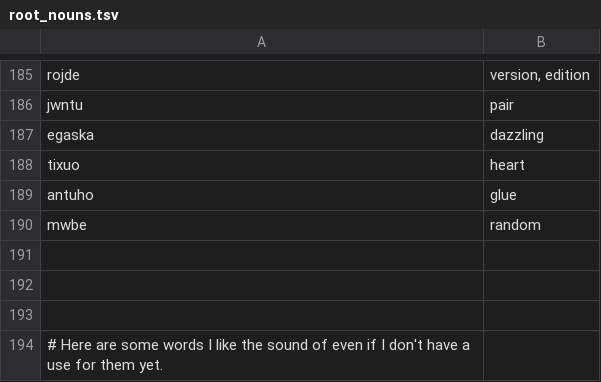
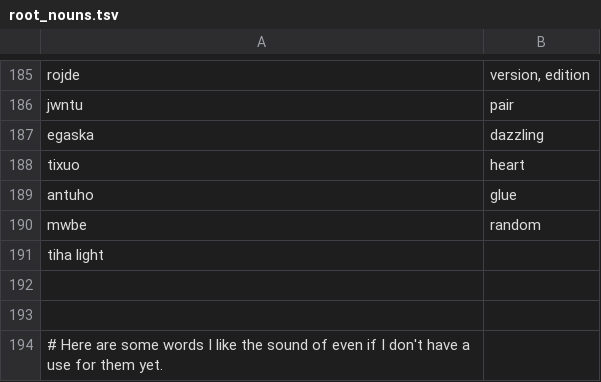
Before and after one commit to rngesus-wept/puflantu, a TSV file: root_nouns.tsv, drawn as a sheet; only a part is shown, gaps mark what is left out.

Commit message:
Lion entry 3

```diff
--- a/root_nouns.tsv
+++ b/root_nouns.tsv
@@ -190,3 +190,3 @@ antuho	glue
 mwbe	random
-
+tiha  light
 
```
